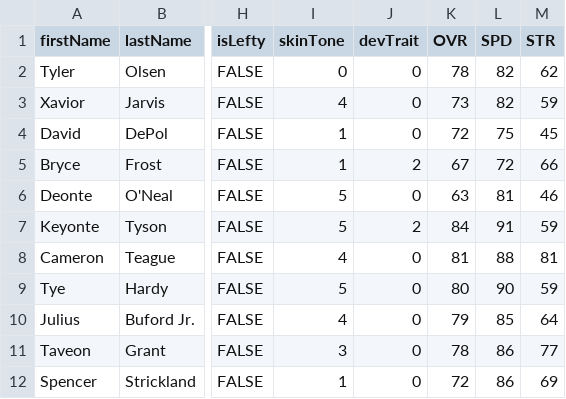
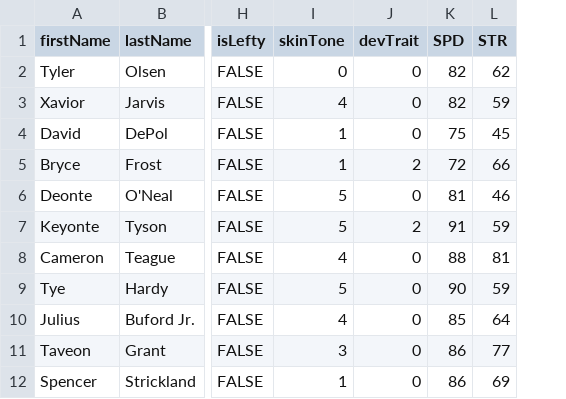
Before and after one commit to jtrosclair/teamcrafters-classic-roster-importer, a CSV file: sample-roster.csv, drawn as a sheet; only a part is shown, gaps mark what is left out; the diff names each change by its address in the sheet, - before the commit and + after, or states it on an @@ line.

```diff
--- a/sample-roster.csv
+++ b/sample-roster.csv
-column K (OVR), rows 2-12: 78 | 73 | 72 | 67 | 63 | 84 | 81 | 80 | 79 | 78 | 72
```
Also changed, not shown: 6 other files.
